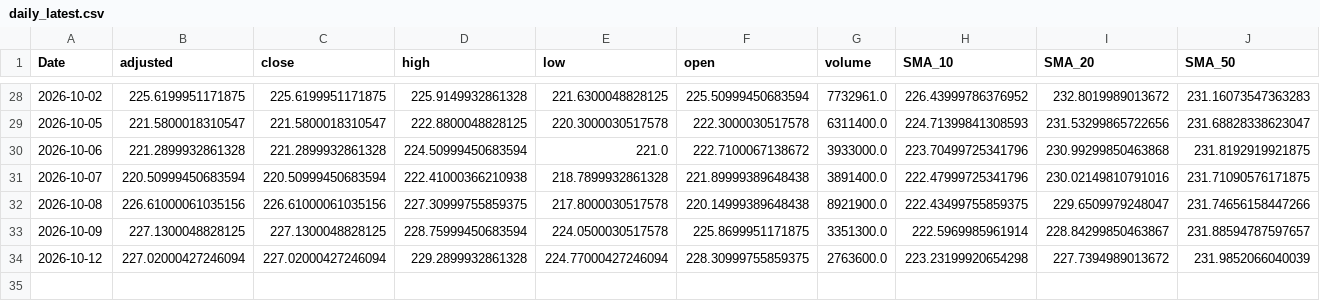
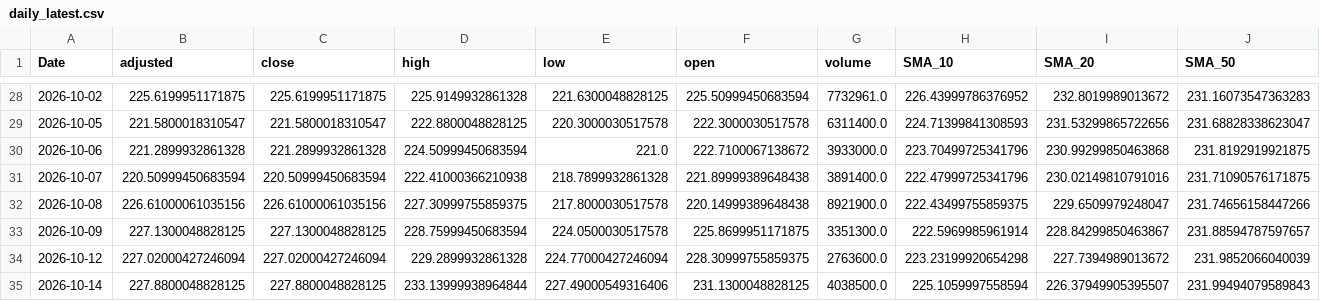
Before and after one commit to gopalgoyal1560-cyber/financial-ml-pipeline, a CSV file: data/processed/daily_latest.csv, drawn as a sheet; only a part is shown, gaps mark what is left out; rows hold the shown columns only; the diff names each change by its address in the sheet, - before the commit and + after, or states it on an @@ line.

```diff
--- a/data/processed/daily_latest.csv
+++ b/data/processed/daily_latest.csv
+row 35: 2026-10-14 | 227.8800048828125 | 227.8800048828125 | 233.13999938964844 | 227.49000549316406 | 231.1300048828125 | 4038500.0 | 225.1059997558594 | 226.37949905395507 | 231.99494079589843
```
Also changed, not shown: 2 other files.
